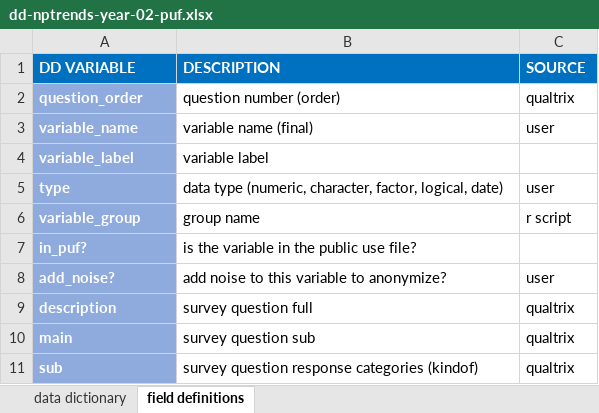
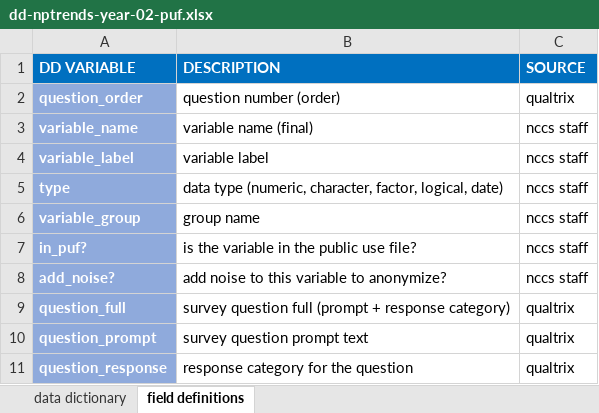
Before and after one commit to UrbanInstitute/nccs-nptrends, an Excel workbook: data-dictionaries/dd-nptrends-year-02-puf.xlsx, sheet field definitions, drawn as a sheet; values as stored, in another font and other column widths than the file's, no borders; removed rows and columns are numbered as before the commit, all else as after; the diff names each change by its address in the sheet, - before the commit and + after, or states it on an @@ line.

```diff
--- a/data-dictionaries/dd-nptrends-year-02-puf.xlsx (sheet field definitions)
+++ b/data-dictionaries/dd-nptrends-year-02-puf.xlsx (sheet field definitions)
-C3 (SOURCE): user
+C3 (SOURCE): nccs staff
-C4 (SOURCE): (empty)
+C4 (SOURCE): nccs staff
-C5 (SOURCE): user
+C5 (SOURCE): nccs staff
-C6 (SOURCE): r script
+C6 (SOURCE): nccs staff
-C7 (SOURCE): (empty)
+C7 (SOURCE): nccs staff
-C8 (SOURCE): user
+C8 (SOURCE): nccs staff
+row 9: question_full | survey question full (prompt + response category) | qualtrix
-A10 (DD VARIABLE): description
+A10 (DD VARIABLE): question_prompt
-B10 (DESCRIPTION): survey question full
+B10 (DESCRIPTION): survey question prompt text
-row 10: main | survey question sub | qualtrix
-row 11: sub | survey question response categories (kindof) | qualtrix
+row 11: question_response | response category for the question | qualtrix
```
Also changed, not shown: sheet data dictionary, data-dictionaries/dd-nptrends-year-03-puf.xlsx, 29 other files.
